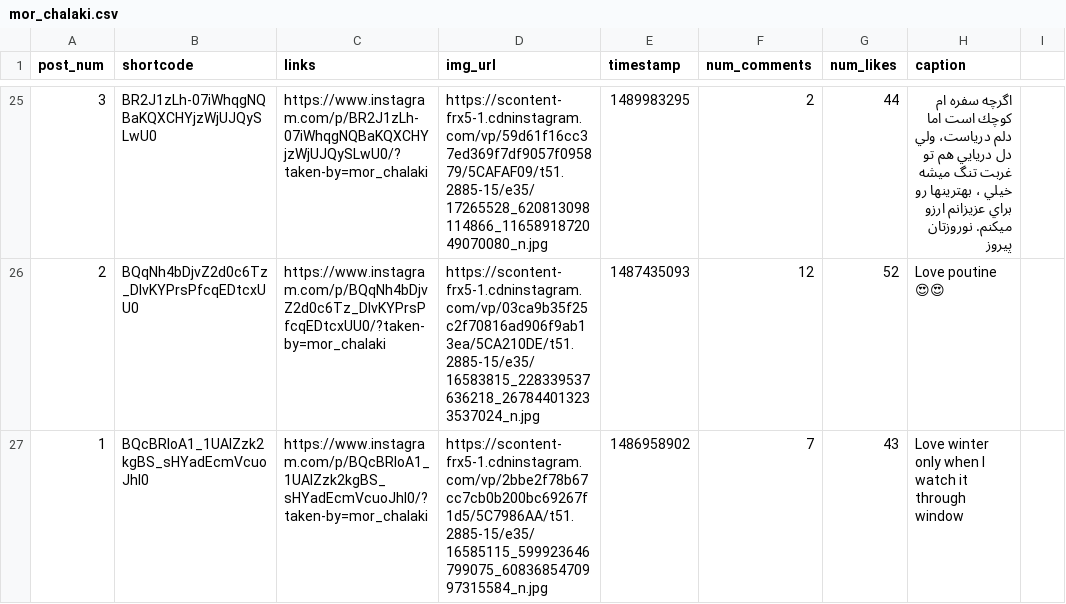
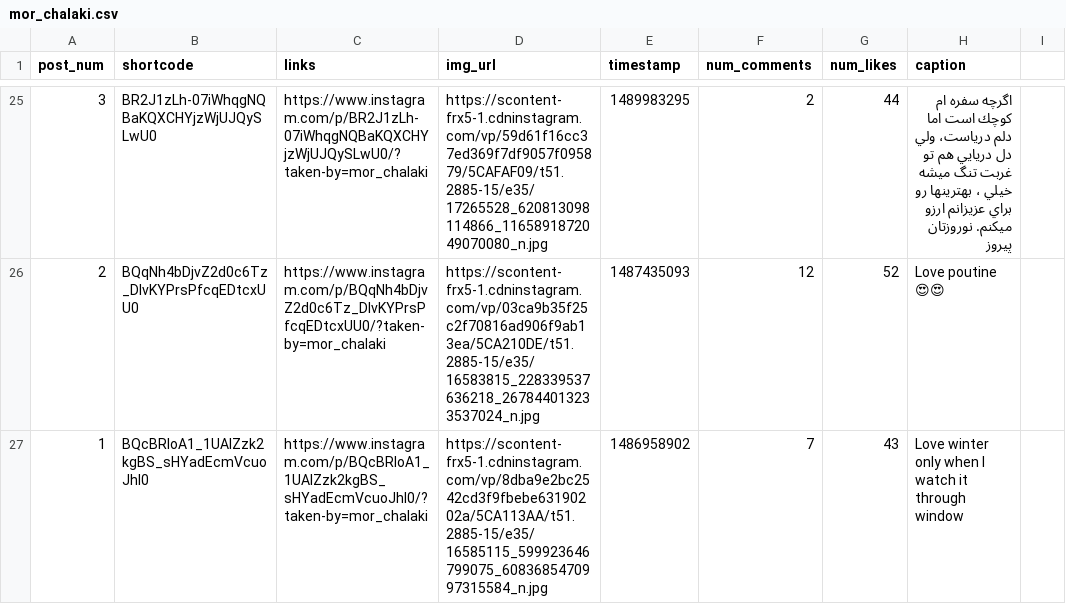
Before and after one commit to pooryaganji/raw_mor_chalaki, a CSV file: mor_chalaki.csv, drawn as a sheet; only a part is shown, gaps mark what is left out.

```diff
--- a/mor_chalaki.csv
+++ b/mor_chalaki.csv
@@ -26,2 +26,2 @@ post_num,shortcode,links,img_url,timestamp,num_comments,num_likes,caption
 2,BQqNh4bDjvZ2d0c6Tz_DlvKYPrsPfcqEDtcxUU0,https://www.instagram.com/p/BQqNh4bDjvZ2d0c6Tz_DlvKYPrsPfcqEDtcxUU0/?taken-by=mor_chalaki,https://scontent-frx5-1.cdninstagram.com/vp/03ca9b35f25c2f70816ad906f9ab13ea/5CA210DE/t51.2885-15/e35/16583815_228339537636218_267844013233537024_n.jpg,1487435093,12,52,Love poutine 😍😍
-1,BQcBRIoA1_1UAIZzk2kgBS_sHYadEcmVcuoJhI0,https://www.instagram.com/p/BQcBRIoA1_1UAIZzk2kgBS_sHYadEcmVcuoJhI0/?taken-by=mor_chalaki,https://scontent-frx5-1.cdninstagram.com/vp/2bbe2f78b67cc7cb0b200bc69267f1d5/5C7986AA/t51.2885-15/e35/16585115_599923646799075_6083685470997315584_n.jpg,1486958902,7,43,Love winter only when I watch it through window
+1,BQcBRIoA1_1UAIZzk2kgBS_sHYadEcmVcuoJhI0,https://www.instagram.com/p/BQcBRIoA1_1UAIZzk2kgBS_sHYadEcmVcuoJhI0/?taken-by=mor_chalaki,https://scontent-frx5-1.cdninstagram.com/vp/8dba9e2bc2542cd3f9fbebe63190202a/5CA113AA/t51.2885-15/e35/16585115_599923646799075_6083685470997315584_n.jpg,1486958902,7,43,Love winter only when I watch it through window
```
Also changed, not shown: 1 other file.
